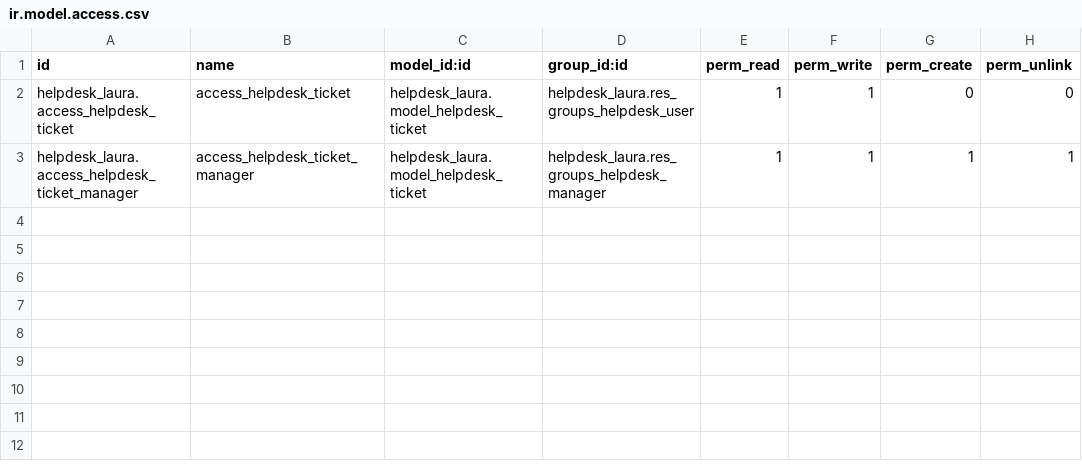
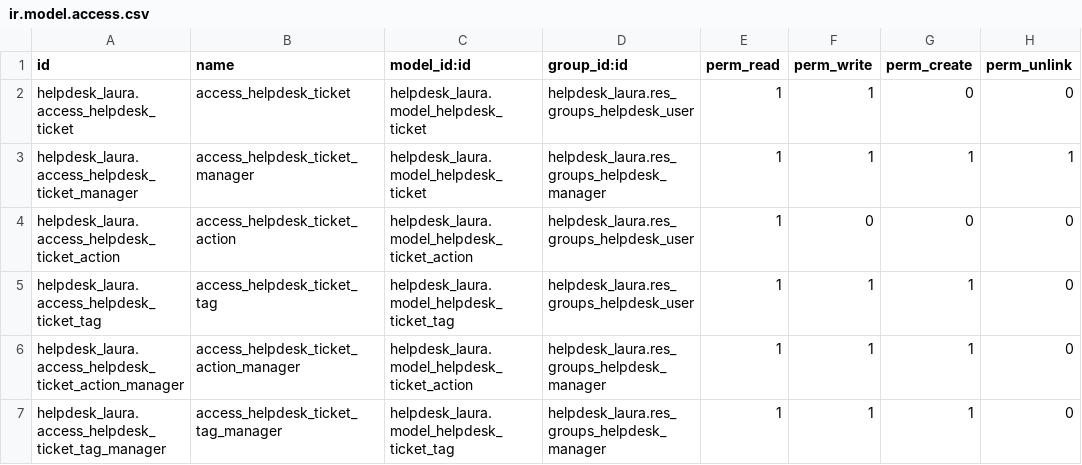
Before and after one commit to Boxnia/curso2023, a CSV file: helpdesk_laura/security/ir.model.access.csv, drawn as a sheet.

```diff
--- a/helpdesk_laura/security/ir.model.access.csv
+++ b/helpdesk_laura/security/ir.model.access.csv
@@ -3 +3,5 @@ helpdesk_laura.access_helpdesk_ticket,access_helpdesk_ticket,helpdesk_laura.mode
 helpdesk_laura.access_helpdesk_ticket_manager,access_helpdesk_ticket_manager,helpdesk_laura.model_helpdesk_ticket,helpdesk_laura.res_groups_helpdesk_manager,1,1,1,1
+helpdesk_laura.access_helpdesk_ticket_action,access_helpdesk_ticket_action,helpdesk_laura.model_helpdesk_ticket_action,helpdesk_laura.res_groups_helpdesk_user,1,0,0,0
+helpdesk_laura.access_helpdesk_ticket_tag,access_helpdesk_ticket_tag,helpdesk_laura.model_helpdesk_ticket_tag,helpdesk_laura.res_groups_helpdesk_user,1,1,1,0
+helpdesk_laura.access_helpdesk_ticket_action_manager,access_helpdesk_ticket_action_manager,helpdesk_laura.model_helpdesk_ticket_action,helpdesk_laura.res_groups_helpdesk_manager,1,1,1,0
+helpdesk_laura.access_helpdesk_ticket_tag_manager,access_helpdesk_ticket_tag_manager,helpdesk_laura.model_helpdesk_ticket_tag,helpdesk_laura.res_groups_helpdesk_manager,1,1,1,0
```
Also changed, not shown: 8 other files.
